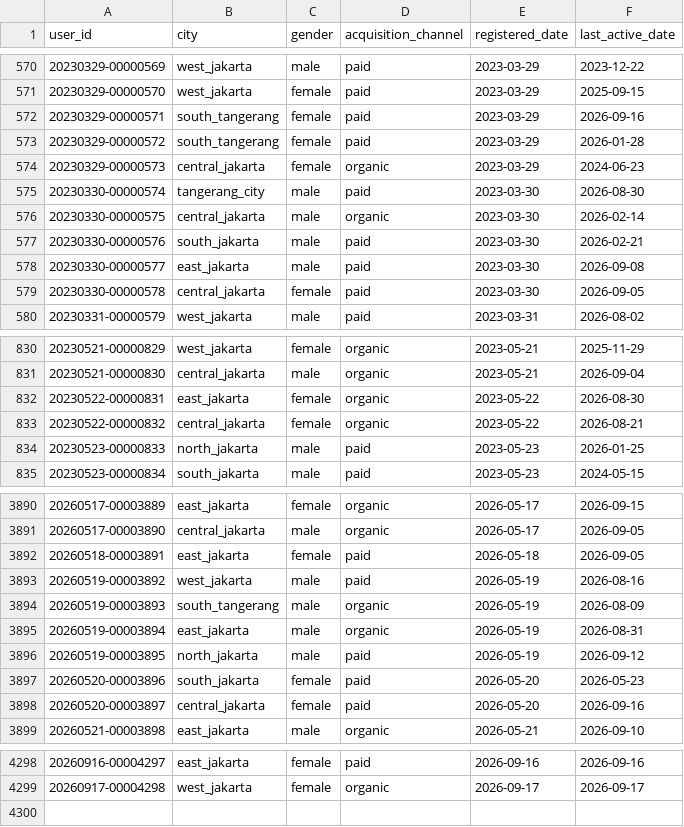
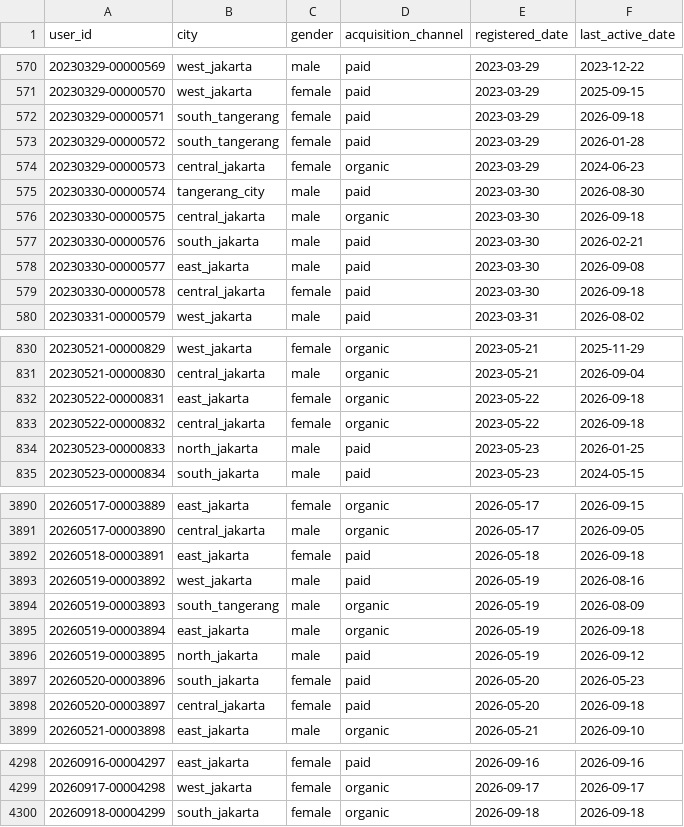
Before and after one commit to ibrasyad/creanu-labs, a CSV file: output/csv-file/user.csv, drawn as a sheet; only a part is shown, gaps mark what is left out; the diff covers the shown part only.

```diff
--- a/output/csv-file/user.csv
+++ b/output/csv-file/user.csv
@@ -571,3 +571,3 @@ user_id,city,gender,acquisition_channel,registered_date,last_active_date
 20230329-00000570,west_jakarta,female,paid,2023-03-29,2025-09-15
-20230329-00000571,south_tangerang,female,paid,2023-03-29,2026-09-16
+20230329-00000571,south_tangerang,female,paid,2023-03-29,2026-09-18
 20230329-00000572,south_tangerang,female,paid,2023-03-29,2026-01-28
@@ -575,6 +575,6 @@ user_id,city,gender,acquisition_channel,registered_date,last_active_date
 20230330-00000574,tangerang_city,male,paid,2023-03-30,2026-08-30
-20230330-00000575,central_jakarta,male,organic,2023-03-30,2026-02-14
+20230330-00000575,central_jakarta,male,organic,2023-03-30,2026-09-18
 20230330-00000576,south_jakarta,male,paid,2023-03-30,2026-02-21
 20230330-00000577,east_jakarta,male,paid,2023-03-30,2026-09-08
-20230330-00000578,central_jakarta,female,paid,2023-03-30,2026-09-05
+20230330-00000578,central_jakarta,female,paid,2023-03-30,2026-09-18
 20230331-00000579,west_jakarta,male,paid,2023-03-31,2026-08-02
@@ -831,4 +831,4 @@ user_id,city,gender,acquisition_channel,registered_date,last_active_date
 20230521-00000830,central_jakarta,male,organic,2023-05-21,2026-09-04
-20230522-00000831,east_jakarta,female,organic,2023-05-22,2026-08-30
-20230522-00000832,central_jakarta,female,organic,2023-05-22,2026-08-21
+20230522-00000831,east_jakarta,female,organic,2023-05-22,2026-09-18
+20230522-00000832,central_jakarta,female,organic,2023-05-22,2026-09-18
 20230523-00000833,north_jakarta,male,paid,2023-05-23,2026-01-25
@@ -3891,9 +3891,9 @@ user_id,city,gender,acquisition_channel,registered_date,last_active_date
 20260517-00003890,central_jakarta,male,organic,2026-05-17,2026-09-05
-20260518-00003891,east_jakarta,female,paid,2026-05-18,2026-09-05
+20260518-00003891,east_jakarta,female,paid,2026-05-18,2026-09-18
 20260519-00003892,west_jakarta,male,paid,2026-05-19,2026-08-16
 20260519-00003893,south_tangerang,male,organic,2026-05-19,2026-08-09
-20260519-00003894,east_jakarta,male,organic,2026-05-19,2026-08-31
+20260519-00003894,east_jakarta,male,organic,2026-05-19,2026-09-18
 20260519-00003895,north_jakarta,male,paid,2026-05-19,2026-09-12
 20260520-00003896,south_jakarta,female,paid,2026-05-20,2026-05-23
-20260520-00003897,central_jakarta,female,paid,2026-05-20,2026-09-16
+20260520-00003897,central_jakarta,female,paid,2026-05-20,2026-09-18
 20260521-00003898,east_jakarta,male,organic,2026-05-21,2026-09-10
@@ -4299 +4299,2 @@ user_id,city,gender,acquisition_channel,registered_date,last_active_date
 20260917-00004298,west_jakarta,female,organic,2026-09-17,2026-09-17
+20260918-00004299,south_jakarta,female,organic,2026-09-18,2026-09-18
```
Also changed, not shown: 113 edited cells elsewhere in this file, 9 other files.
